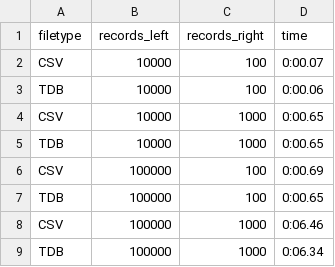
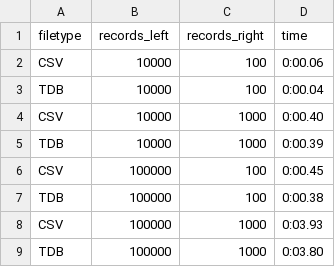
Before and after one commit to toppyy/squel, a CSV file: perf/results/join.csv, drawn as a sheet.

```diff
--- a/perf/results/join.csv
+++ b/perf/results/join.csv
@@ -1,9 +1,9 @@
 filetype;records_left;records_right;time
-CSV;10000;100;0:00.07
-TDB;10000;100;0:00.06
-CSV;10000;1000;0:00.65
-TDB;10000;1000;0:00.65
-CSV;100000;100;0:00.69
-TDB;100000;100;0:00.65
-CSV;100000;1000;0:06.46
-TDB;100000;1000;0:06.34
+CSV;10000;100;0:00.06
+TDB;10000;100;0:00.04
+CSV;10000;1000;0:00.40
+TDB;10000;1000;0:00.39
+CSV;100000;100;0:00.45
+TDB;100000;100;0:00.38
+CSV;100000;1000;0:03.93
+TDB;100000;1000;0:03.80
```
Also changed, not shown: 4 other files.
